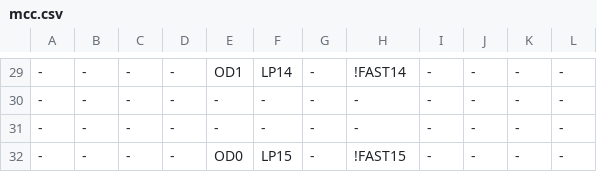
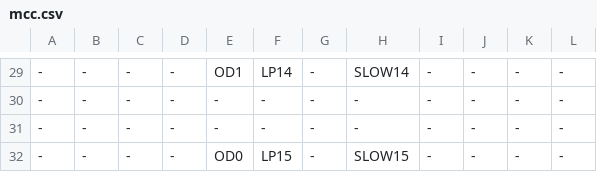
Before and after one commit to ikle/plastique, a CSV file: fuzzer/db/atmel/f1502/mcc.csv, drawn as a sheet; only a part is shown, gaps mark what is left out; the diff covers the shown part only.

```diff
--- a/fuzzer/db/atmel/f1502/mcc.csv
+++ b/fuzzer/db/atmel/f1502/mcc.csv
@@ -29,4 +29,4 @@
--,-,-,-,OD1,LP14,-,!FAST14,-,-,-,-
+-,-,-,-,OD1,LP14,-,SLOW14,-,-,-,-
 -,-,-,-,-,-,-,-,-,-,-,-
 -,-,-,-,-,-,-,-,-,-,-,-
--,-,-,-,OD0,LP15,-,!FAST15,-,-,-,-
+-,-,-,-,OD0,LP15,-,SLOW15,-,-,-,-
```
Also changed, not shown: 14 edited cells elsewhere in this file, 1 other file.
